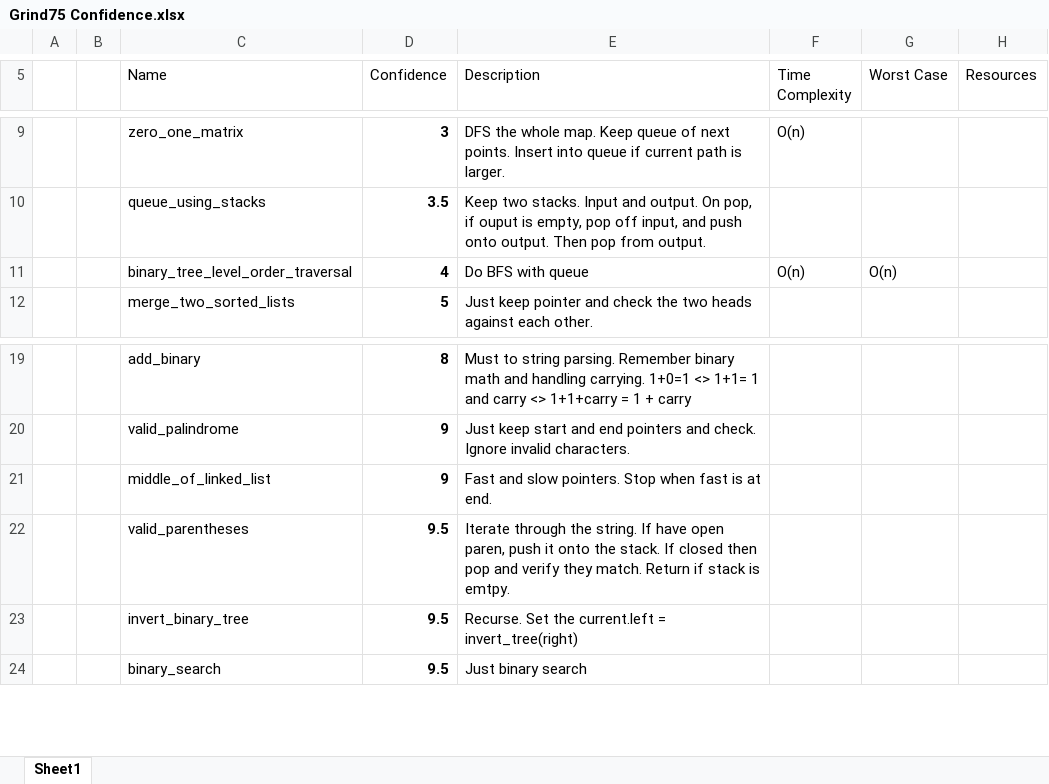
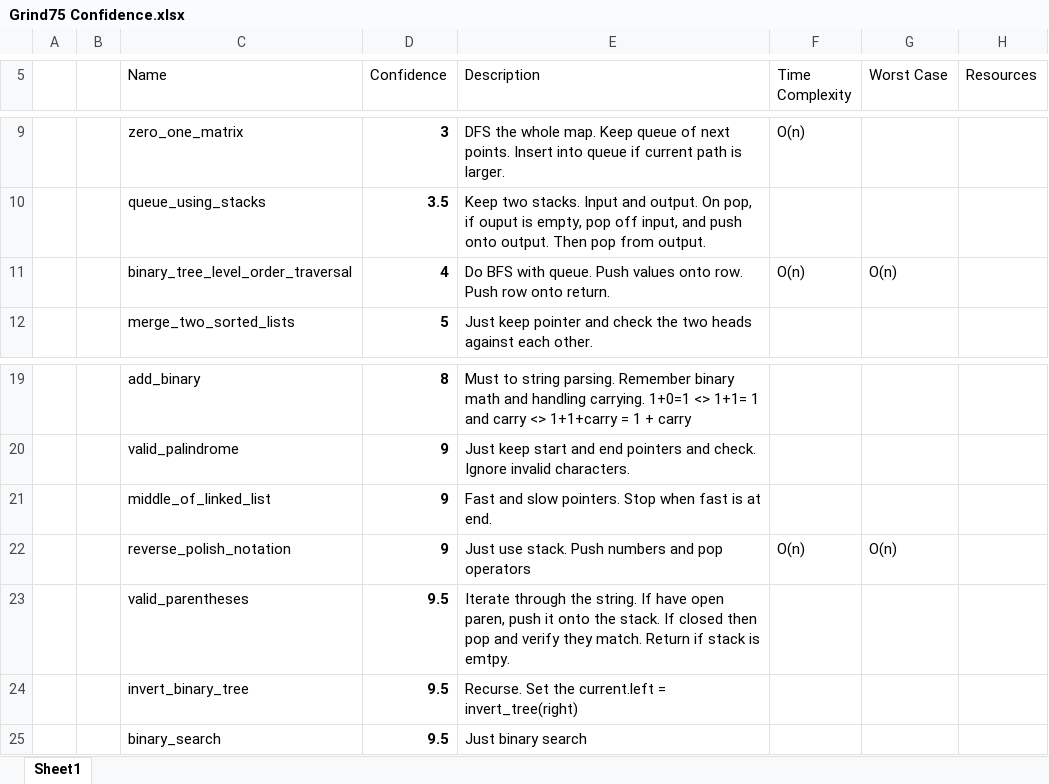
Before and after one commit to RyanRothweiler/Grind75, an Excel workbook: Grind75 Confidence.xlsx, sheet Sheet1, drawn as a sheet; only a part is shown, gaps mark what is left out; values as stored, in another font and other column widths than the file's, no borders; conditional formats and table styles not drawn; the diff names each change by its address in the sheet, - before the commit and + after, or states it on an @@ line.

Commit message:
reverse_polish_notation

```diff
--- a/Grind75 Confidence.xlsx (sheet Sheet1)
+++ b/Grind75 Confidence.xlsx (sheet Sheet1)
-E11 (Description): Do BFS with queue
+E11 (Description): Do BFS with queue. Push values onto row. Push row onto return.
+row 22:  |  | reverse_polish_notation | 9 | Just use stack. Push numbers and pop operators | O(n) | O(n)
```
Also changed, not shown: 4 other files.
